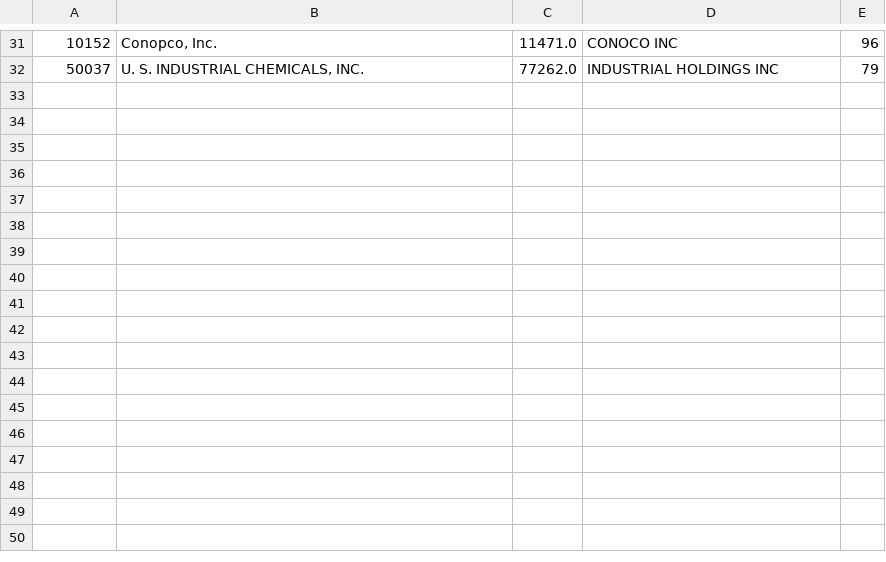
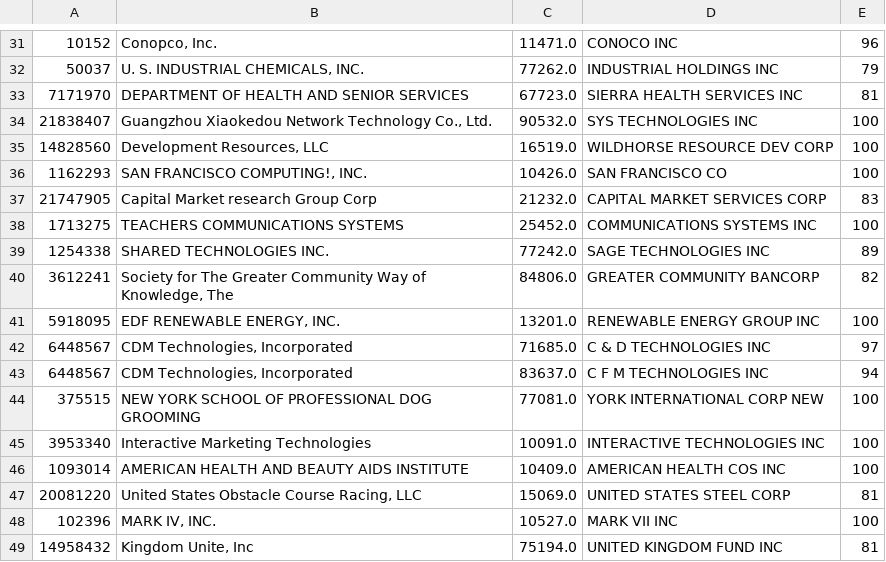
Before and after one commit to leoliu0/name_matching, a CSV file: black_list.csv, drawn as a sheet; only a part is shown, gaps mark what is left out.

```diff
--- a/black_list.csv
+++ b/black_list.csv
@@ -32 +32,18 @@
 50037,"U. S. INDUSTRIAL CHEMICALS, INC.",77262.0,INDUSTRIAL HOLDINGS INC,79
+7171970,DEPARTMENT OF HEALTH AND SENIOR SERVICES,67723.0,SIERRA HEALTH SERVICES INC,81
+21838407,"Guangzhou Xiaokedou Network Technology Co., Ltd.",90532.0,SYS TECHNOLOGIES INC,100
+14828560,"Development Resources, LLC",16519.0,WILDHORSE RESOURCE DEV CORP,100
+1162293,"SAN FRANCISCO COMPUTING!, INC.",10426.0,SAN FRANCISCO CO,100
+21747905,Capital Market research Group Corp,21232.0,CAPITAL MARKET SERVICES CORP,83
+1713275,TEACHERS COMMUNICATIONS SYSTEMS,25452.0,COMMUNICATIONS SYSTEMS INC,100
+1254338,SHARED TECHNOLOGIES INC.,77242.0,SAGE TECHNOLOGIES INC,89
+3612241,"Society for The Greater Community Way of Knowledge, The",84806.0,GREATER COMMUNITY BANCORP,82
+5918095,"EDF RENEWABLE ENERGY, INC.",13201.0,RENEWABLE ENERGY GROUP INC,100
+6448567,"CDM Technologies, Incorporated",71685.0,C & D TECHNOLOGIES INC,97
+6448567,"CDM Technologies, Incorporated",83637.0,C F M TECHNOLOGIES INC,94
+375515,NEW YORK SCHOOL OF PROFESSIONAL DOG GROOMING,77081.0,YORK INTERNATIONAL CORP NEW,100
+3953340,Interactive Marketing Technologies,10091.0,INTERACTIVE TECHNOLOGIES INC,100
+1093014,AMERICAN HEALTH AND BEAUTY AIDS INSTITUTE,10409.0,AMERICAN HEALTH COS INC,100
+20081220,"United States Obstacle Course Racing, LLC",15069.0,UNITED STATES STEEL CORP,81
+102396,"MARK IV, INC.",10527.0,MARK VII INC,100
+14958432,"Kingdom Unite, Inc",75194.0,UNITED KINGDOM FUND INC,81
```
Also changed, not shown: white_list.csv, 2 other files.
